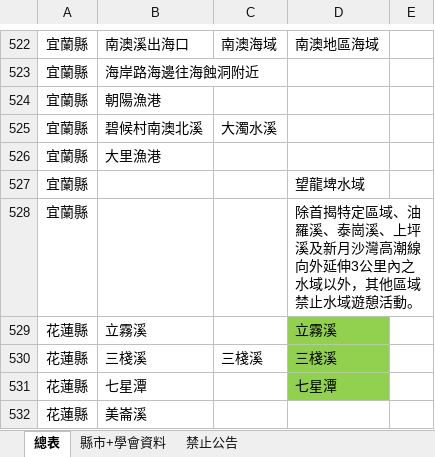
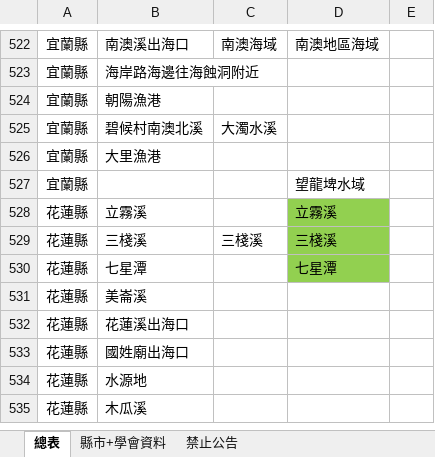
Before and after one commit to chunfu/water-safety, an Excel workbook: docs/purple_red.xlsx, sheet 總表, drawn as a sheet; only a part is shown, gaps mark what is left out; the shorter side is filled out with more unchanged rows; values as stored, in another font and other column widths than the file's, no borders; the diff names each change by its address in the sheet, - before the commit and + after, or states it on an @@ line.

Commit message:
remove bad data

```diff
--- a/docs/purple_red.xlsx (sheet 總表)
+++ b/docs/purple_red.xlsx (sheet 總表)
-row 528: 宜蘭縣 |  |  | 除首揭特定區域、油羅溪、泰崗溪、上坪溪及新月沙灣高潮線向外延伸3公里內之水域以外，其他區域禁止水域遊憩活動。
```
Also changed, not shown: docs/warning_rivers.xlsx.
